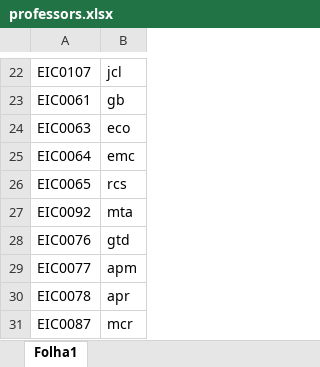
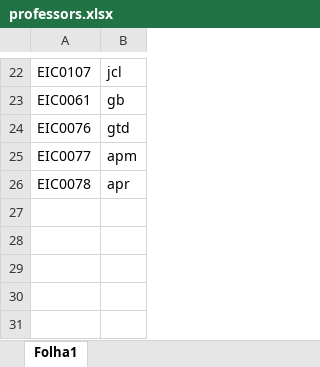
Before and after one commit to NIAEFEUP/examCalendar, an Excel workbook: src/web/frontend/resources/professors.xlsx, sheet Folha1, drawn as a sheet; only a part is shown, gaps mark what is left out; values as stored, in another font and other column widths than the file's, no borders; the diff names each change by its address in the sheet, - before the commit and + after, or states it on an @@ line.

```diff
--- a/src/web/frontend/resources/professors.xlsx (sheet Folha1)
+++ b/src/web/frontend/resources/professors.xlsx (sheet Folha1)
-row 24: EIC0063 | eco
-row 25: EIC0064 | emc
-row 26: EIC0065 | rcs
-row 27: EIC0092 | mta
-row 31: EIC0087 | mcr
```
Also changed, not shown: 8 other files.
